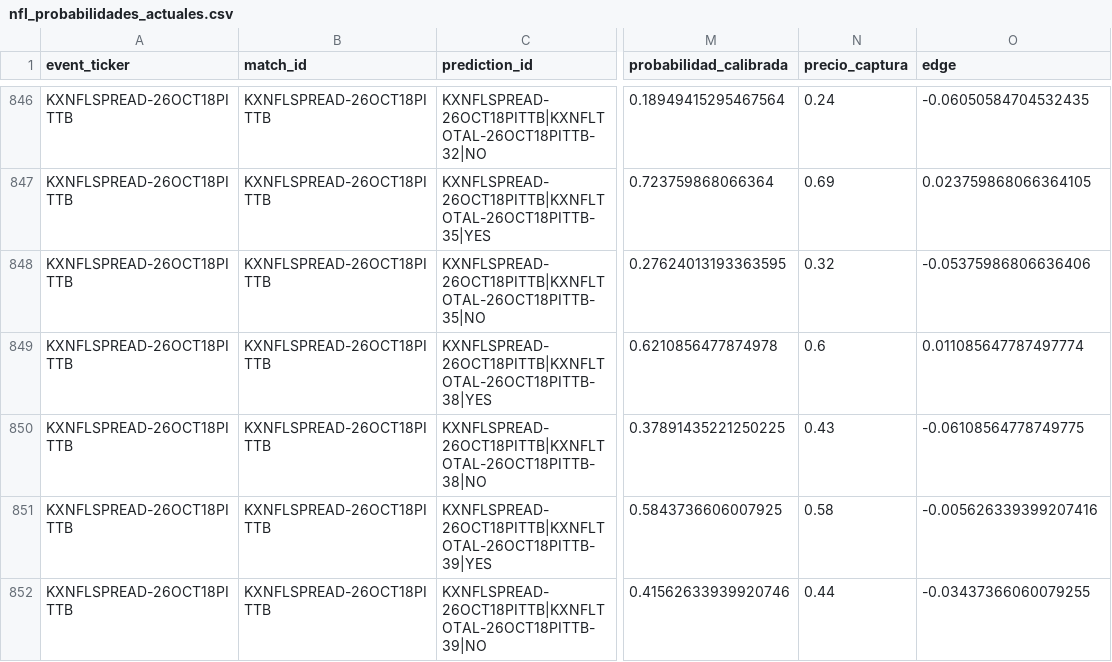
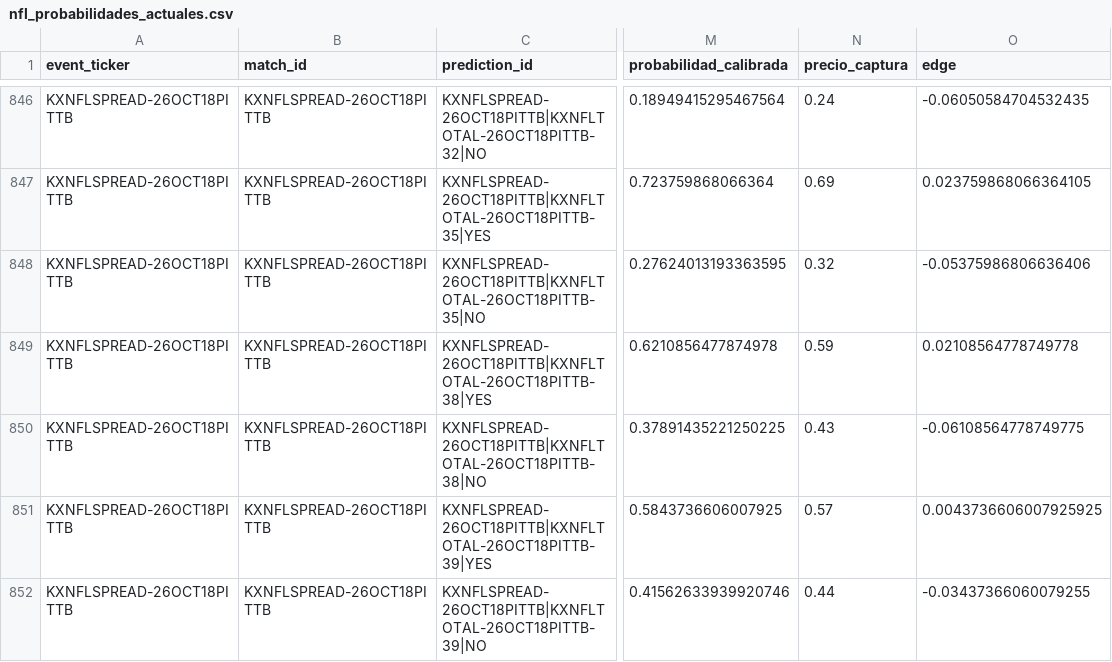
Before and after one commit to fall2606/predicciones, a CSV file: nfl_probabilidades_actuales.csv, drawn as a sheet; only a part is shown, gaps mark what is left out; the diff covers the shown part only; the diff names each change by its address in the sheet, - before the commit and + after, or states it on an @@ line.

Commit message:
Actualizar capturas y resultados NFL

```diff
--- a/nfl_probabilidades_actuales.csv
+++ b/nfl_probabilidades_actuales.csv
-N849 (precio_captura): 0.6
+N849 (precio_captura): 0.59
-O849 (edge): 0.011085647787497774
+O849 (edge): 0.02108564778749778
-N851 (precio_captura): 0.58
+N851 (precio_captura): 0.57
-O851 (edge): -0.005626339399207416
+O851 (edge): 0.0043736606007925925
```
Also changed, not shown: 30 edited cells elsewhere in this file.
